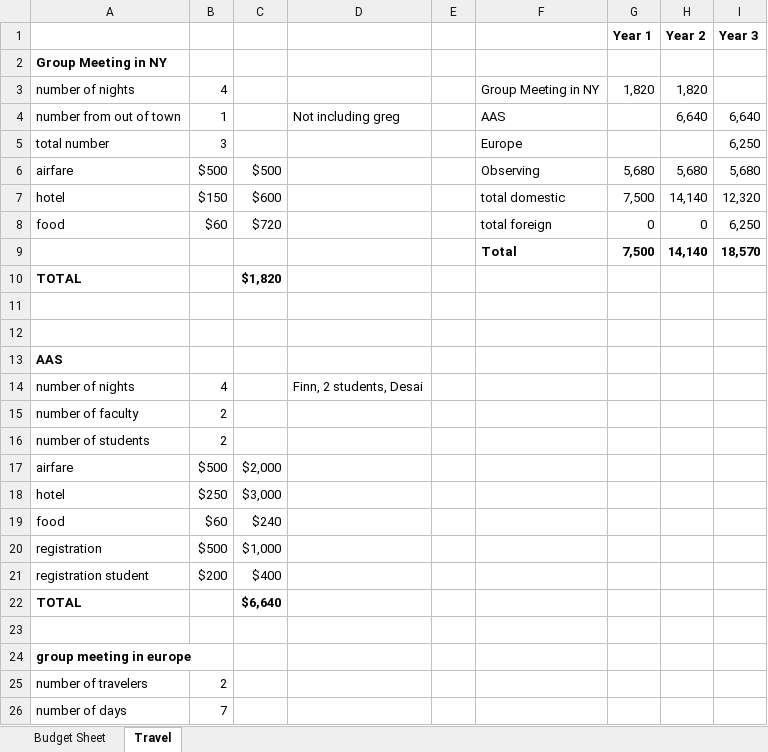
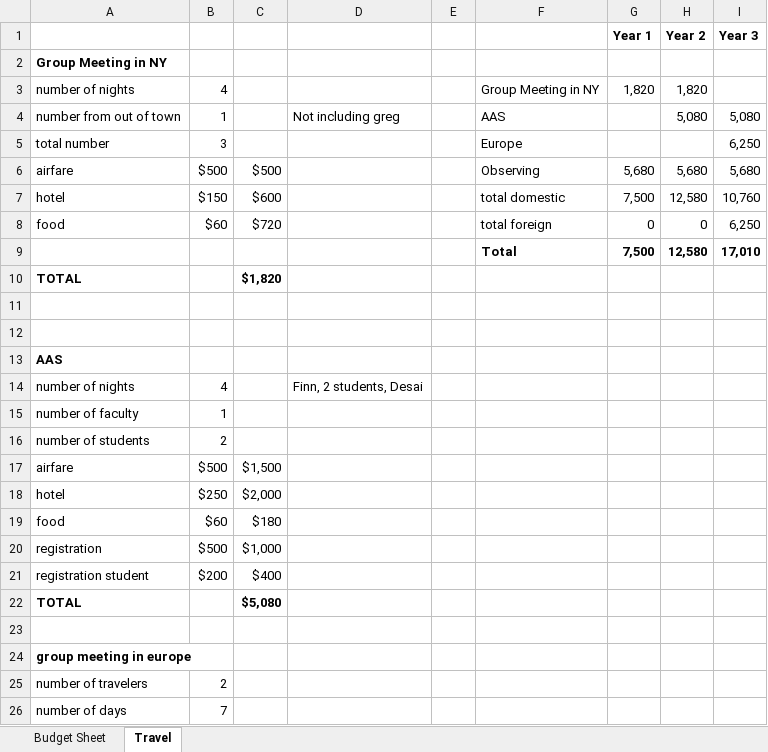
Before and after one commit to rfinn/NSF2016, an Excel workbook: Budget2016.xlsx, sheet Travel, drawn as a sheet; only a part is shown; values as stored, in another font and other column widths than the file's, no borders; the diff names each change by its address in the sheet, - before the commit and + after, or states it on an @@ line.

```diff
--- a/Budget2016.xlsx (sheet Travel)
+++ b/Budget2016.xlsx (sheet Travel)
-H4 (Year 2): 6,640
+H4 (Year 2): 5,080
-I4 (Year 3): 6,640
+I4 (Year 3): 5,080
-H7 (Year 2): 14,140
+H7 (Year 2): 12,580
-I7 (Year 3): 12,320
+I7 (Year 3): 10,760
-H9 (Year 2): 14,140
+H9 (Year 2): 12,580
-I9 (Year 3): 18,570
+I9 (Year 3): 17,010
-B15: 2
+B15: 1
-C17: $2,000
+C17: $1,500
-C18: $3,000
+C18: $2,000
-C19: $240
+C19: $180
-C22: $6,640
+C22: $5,080
```
Also changed, not shown: sheet Budget Sheet, 20 other files.
